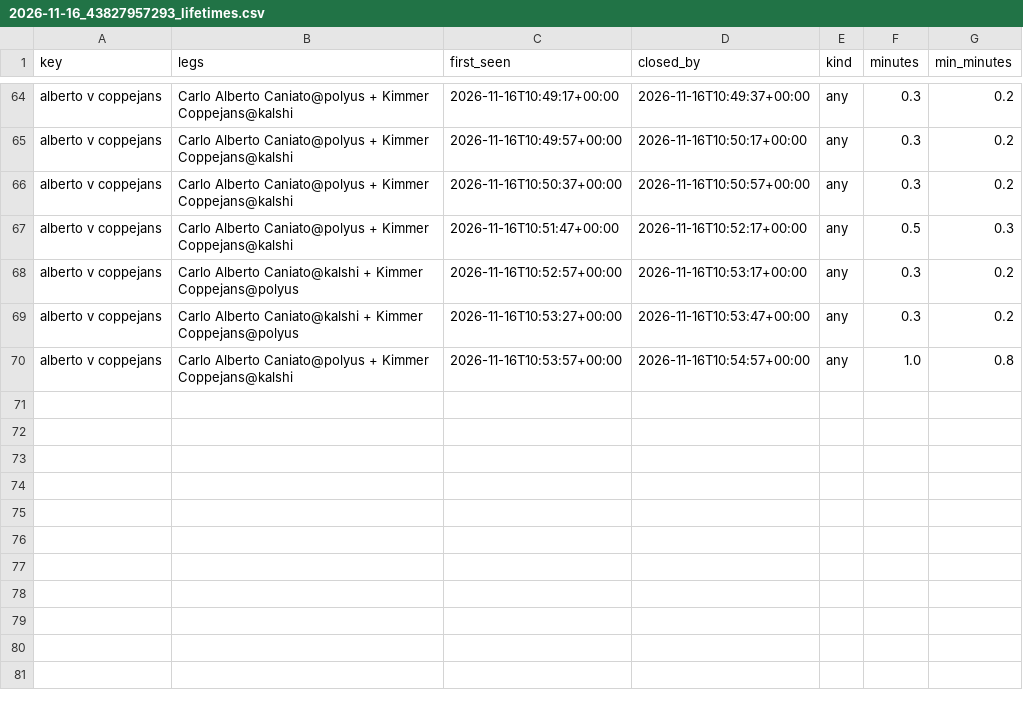
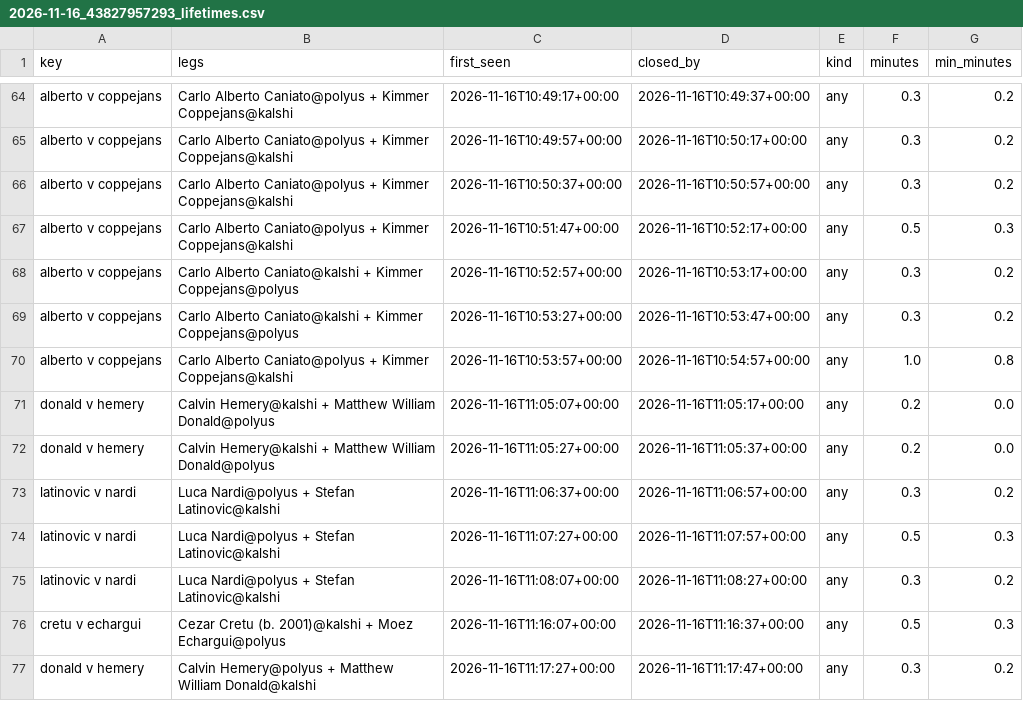
Before and after one commit to remick2/tennis-model, a CSV file: data/arbscan/2026-11-16_43827957293_lifetimes.csv, drawn as a sheet; only a part is shown, gaps mark what is left out.

```diff
--- a/data/arbscan/2026-11-16_43827957293_lifetimes.csv
+++ b/data/arbscan/2026-11-16_43827957293_lifetimes.csv
@@ -70 +70,8 @@ alberto v coppejans,Carlo Alberto Caniato@kalshi + Kimmer Coppejans@polyus,2026-
 alberto v coppejans,Carlo Alberto Caniato@polyus + Kimmer Coppejans@kalshi,2026-11-16T10:53:57+00:00,2026-11-16T10:54:57+00:00,any,1.0,0.8
+donald v hemery,Calvin Hemery@kalshi + Matthew William Donald@polyus,2026-11-16T11:05:07+00:00,2026-11-16T11:05:17+00:00,any,0.2,0.0
+donald v hemery,Calvin Hemery@kalshi + Matthew William Donald@polyus,2026-11-16T11:05:27+00:00,2026-11-16T11:05:37+00:00,any,0.2,0.0
+latinovic v nardi,Luca Nardi@polyus + Stefan Latinovic@kalshi,2026-11-16T11:06:37+00:00,2026-11-16T11:06:57+00:00,any,0.3,0.2
+latinovic v nardi,Luca Nardi@polyus + Stefan Latinovic@kalshi,2026-11-16T11:07:27+00:00,2026-11-16T11:07:57+00:00,any,0.5,0.3
+latinovic v nardi,Luca Nardi@polyus + Stefan Latinovic@kalshi,2026-11-16T11:08:07+00:00,2026-11-16T11:08:27+00:00,any,0.3,0.2
+cretu v echargui,Cezar Cretu (b. 2001)@kalshi + Moez Echargui@polyus,2026-11-16T11:16:07+00:00,2026-11-16T11:16:37+00:00,any,0.5,0.3
+donald v hemery,Calvin Hemery@polyus + Matthew William Donald@kalshi,2026-11-16T11:17:27+00:00,2026-11-16T11:17:47+00:00,any,0.3,0.2
```
Also changed, not shown: data/arbscan/2026-11-16_43827957293_arbs.csv, 1 other file.
